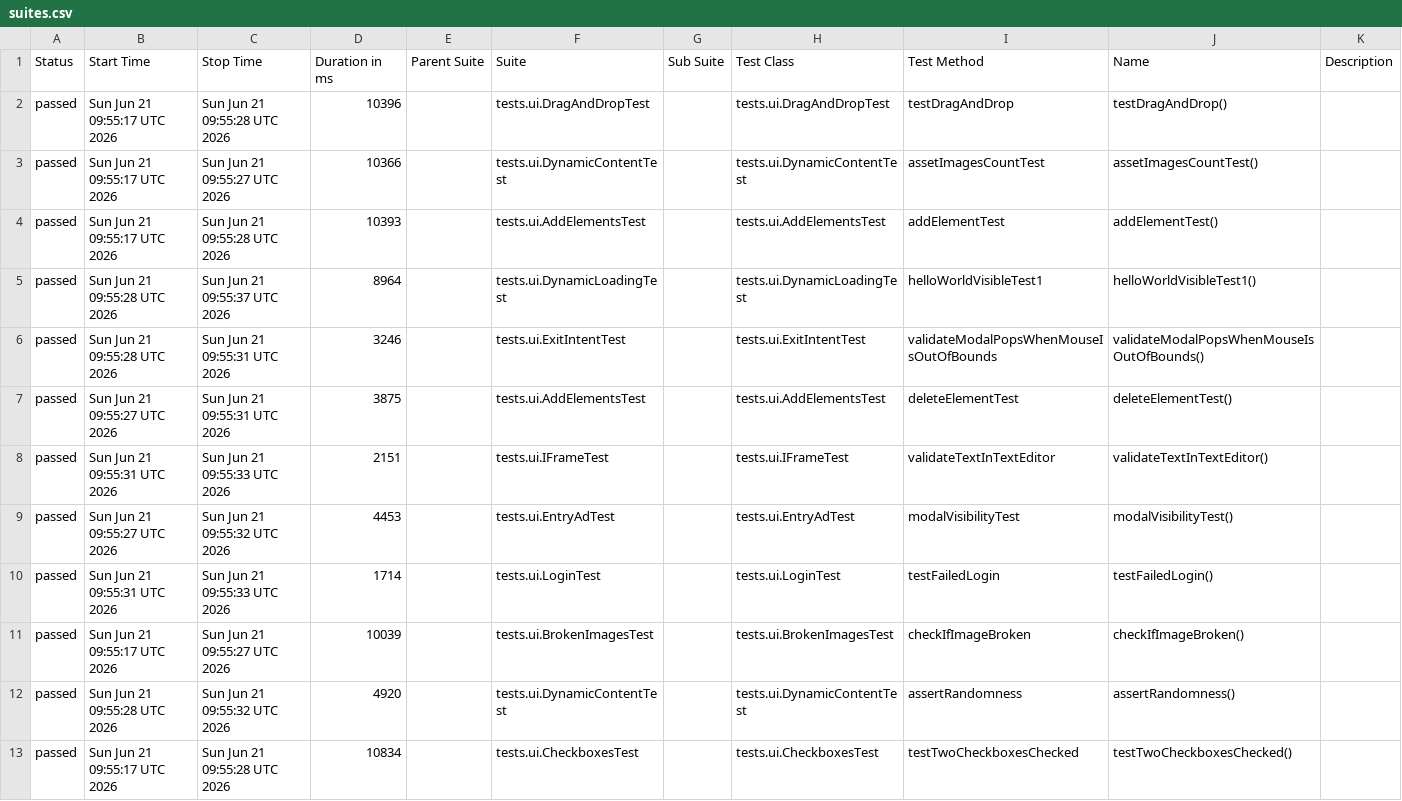
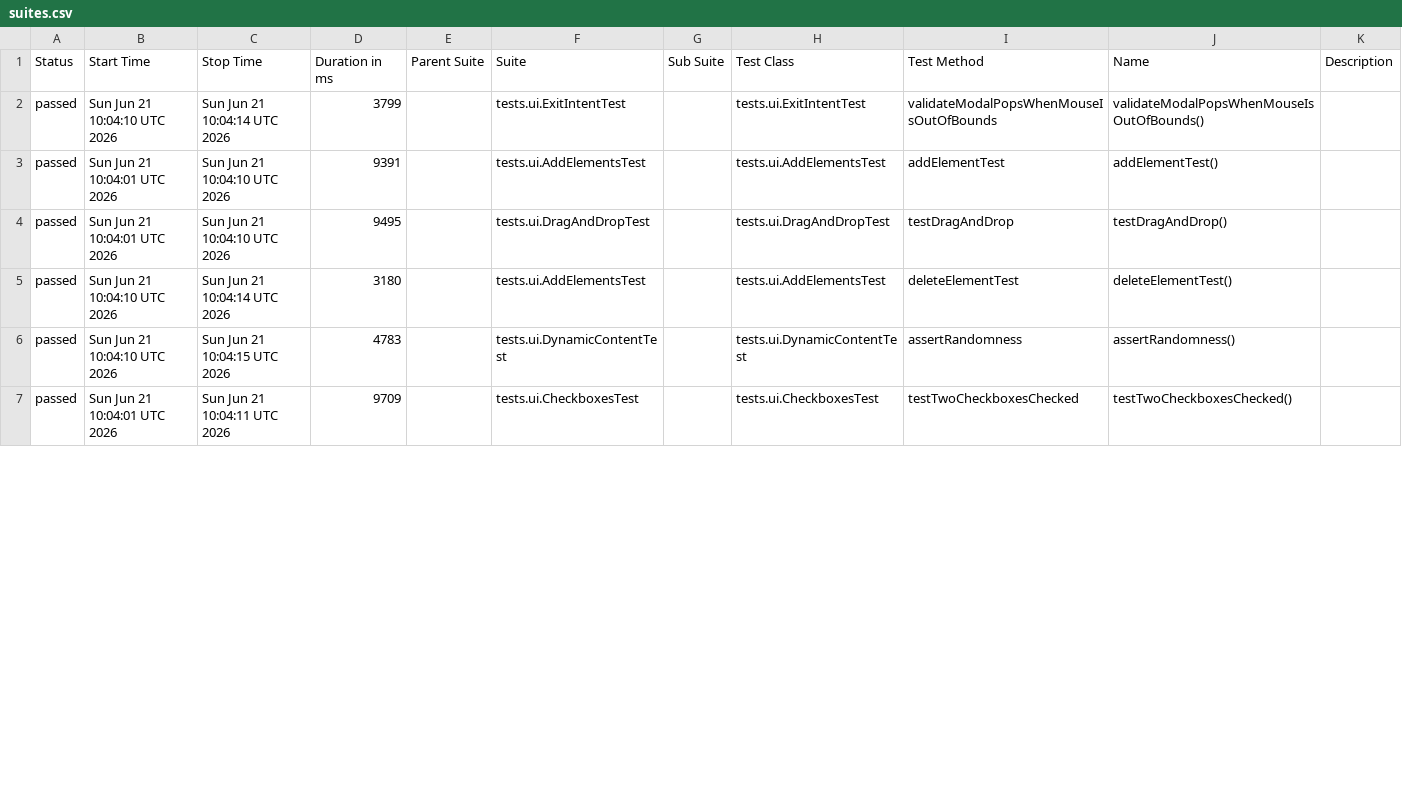
Before and after one commit to danosy/playwright-java-the-internet-tests, a CSV file: data/suites.csv, drawn as a sheet; only a part is shown; the diff covers the shown part only.

```diff
--- a/data/suites.csv
+++ b/data/suites.csv
@@ -1,13 +1,7 @@
 "Status","Start Time","Stop Time","Duration in ms","Parent Suite","Suite","Sub Suite","Test Class","Test Method","Name","Description"
-"passed","Sun Jun 21 09:55:17 UTC 2026","Sun Jun 21 09:55:28 UTC 2026","10396","","tests.ui.DragAndDropTest","","tests.ui.DragAndDropTest","testDragAndDrop","testDragAndDrop()",""
-"passed","Sun Jun 21 09:55:17 UTC 2026","Sun Jun 21 09:55:27 UTC 2026","10366","","tests.ui.DynamicContentTest","","tests.ui.DynamicContentTest","assetImagesCountTest","assetImagesCountTest()",""
-"passed","Sun Jun 21 09:55:17 UTC 2026","Sun Jun 21 09:55:28 UTC 2026","10393","","tests.ui.AddElementsTest","","tests.ui.AddElementsTest","addElementTest","addElementTest()",""
-"passed","Sun Jun 21 09:55:28 UTC 2026","Sun Jun 21 09:55:37 UTC 2026","8964","","tests.ui.DynamicLoadingTest","","tests.ui.DynamicLoadingTest","helloWorldVisibleTest1","helloWorldVisibleTest1()",""
-"passed","Sun Jun 21 09:55:28 UTC 2026","Sun Jun 21 09:55:31 UTC 2026","3246","","tests.ui.ExitIntentTest","","tests.ui.ExitIntentTest","validateModalPopsWhenMouseIsOutOfBounds","validateModalPopsWhenMouseIsOutOfBounds()",""
-"passed","Sun Jun 21 09:55:27 UTC 2026","Sun Jun 21 09:55:31 UTC 2026","3875","","tests.ui.AddElementsTest","","tests.ui.AddElementsTest","deleteElementTest","deleteElementTest()",""
-"passed","Sun Jun 21 09:55:31 UTC 2026","Sun Jun 21 09:55:33 UTC 2026","2151","","tests.ui.IFrameTest","","tests.ui.IFrameTest","validateTextInTextEditor","validateTextInTextEditor()",""
-"passed","Sun Jun 21 09:55:27 UTC 2026","Sun Jun 21 09:55:32 UTC 2026","4453","","tests.ui.EntryAdTest","","tests.ui.EntryAdTest","modalVisibilityTest","modalVisibilityTest()",""
-"passed","Sun Jun 21 09:55:31 UTC 2026","Sun Jun 21 09:55:33 UTC 2026","1714","","tests.ui.LoginTest","","tests.ui.LoginTest","testFailedLogin","testFailedLogin()",""
-"passed","Sun Jun 21 09:55:17 UTC 2026","Sun Jun 21 09:55:27 UTC 2026","10039","","tests.ui.BrokenImagesTest","","tests.ui.BrokenImagesTest","checkIfImageBroken","checkIfImageBroken()",""
-"passed","Sun Jun 21 09:55:28 UTC 2026","Sun Jun 21 09:55:32 UTC 2026","4920","","tests.ui.DynamicContentTest","","tests.ui.DynamicContentTest","assertRandomness","assertRandomness()",""
-"passed","Sun Jun 21 09:55:17 UTC 2026","Sun Jun 21 09:55:28 UTC 2026","10834","","tests.ui.CheckboxesTest","","tests.ui.CheckboxesTest","testTwoCheckboxesChecked","testTwoCheckboxesChecked()",""
+"passed","Sun Jun 21 10:04:10 UTC 2026","Sun Jun 21 10:04:14 UTC 2026","3799","","tests.ui.ExitIntentTest","","tests.ui.ExitIntentTest","validateModalPopsWhenMouseIsOutOfBounds","validateModalPopsWhenMouseIsOutOfBounds()",""
+"passed","Sun Jun 21 10:04:01 UTC 2026","Sun Jun 21 10:04:10 UTC 2026","9391","","tests.ui.AddElementsTest","","tests.ui.AddElementsTest","addElementTest","addElementTest()",""
+"passed","Sun Jun 21 10:04:01 UTC 2026","Sun Jun 21 10:04:10 UTC 2026","9495","","tests.ui.DragAndDropTest","","tests.ui.DragAndDropTest","testDragAndDrop","testDragAndDrop()",""
+"passed","Sun Jun 21 10:04:10 UTC 2026","Sun Jun 21 10:04:14 UTC 2026","3180","","tests.ui.AddElementsTest","","tests.ui.AddElementsTest","deleteElementTest","deleteElementTest()",""
+"passed","Sun Jun 21 10:04:10 UTC 2026","Sun Jun 21 10:04:15 UTC 2026","4783","","tests.ui.DynamicContentTest","","tests.ui.DynamicContentTest","assertRandomness","assertRandomness()",""
+"passed","Sun Jun 21 10:04:01 UTC 2026","Sun Jun 21 10:04:11 UTC 2026","9709","","tests.ui.CheckboxesTest","","tests.ui.CheckboxesTest","testTwoCheckboxesChecked","testTwoCheckboxesChecked()",""
```
Also changed, not shown: 8 added rows, 2 removed rows and 16 edited cells elsewhere in this file, 52 other files.
